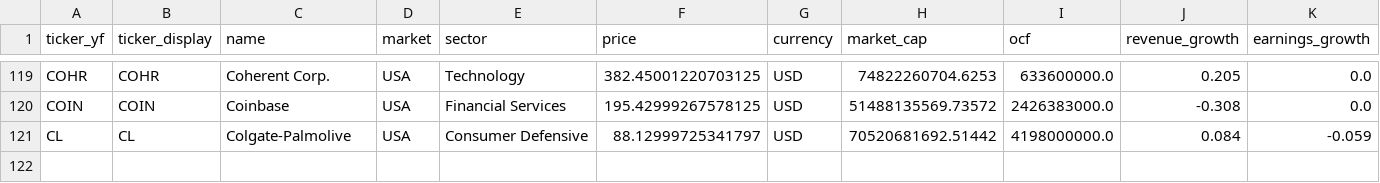
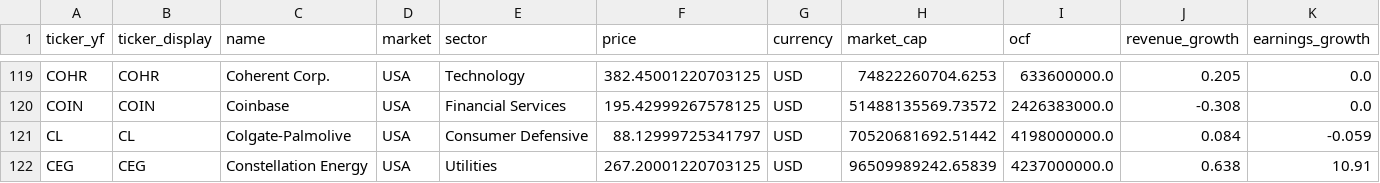
Before and after one commit to hyoseok88/g-valuemap, a CSV file: seeds/usa.csv, drawn as a sheet; only a part is shown, gaps mark what is left out; rows hold the shown columns only; the diff names each change by its address in the sheet, - before the commit and + after, or states it on an @@ line.

```diff
--- a/seeds/usa.csv
+++ b/seeds/usa.csv
+row 122: CEG | CEG | Constellation Energy | USA | Utilities | 267.20001220703125 | USD | 96509989242.65839 | 4237000000.0 | 0.638 | 10.91
```
Also changed, not shown: seeds/korea.csv.
